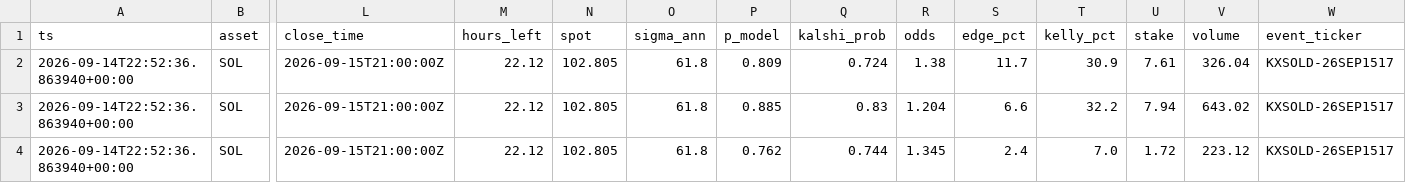
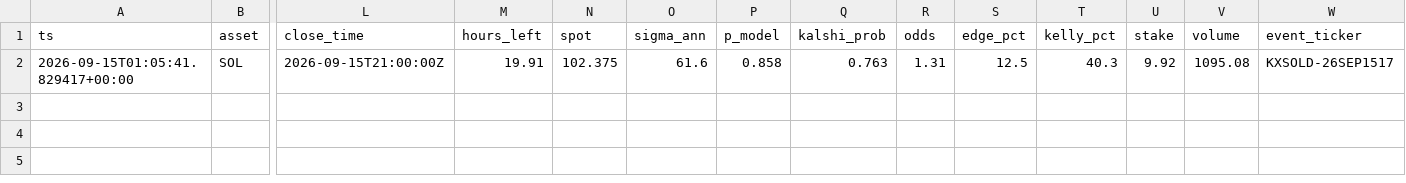
Before and after one commit to JorgeCampe/crypto-signals-bot, a CSV file: crypto_signals_bot/data/signals.csv, drawn as a sheet; only a part is shown, gaps mark what is left out; rows hold the shown columns only; the diff names each change by its address in the sheet, - before the commit and + after, or states it on an @@ line.

```diff
--- a/crypto_signals_bot/data/signals.csv
+++ b/crypto_signals_bot/data/signals.csv
-A2 (ts): 2026-09-14T22:52:36.863940+00:00
+A2 (ts): 2026-09-15T01:05:41.829417+00:00
-M2 (hours_left): 22.12
+M2 (hours_left): 19.91
-N2 (spot): 102.805
+N2 (spot): 102.375
-O2 (sigma_ann): 61.8
+O2 (sigma_ann): 61.6
-P2 (p_model): 0.809
+P2 (p_model): 0.858
-Q2 (kalshi_prob): 0.724
+Q2 (kalshi_prob): 0.763
-R2 (odds): 1.38
+R2 (odds): 1.31
-S2 (edge_pct): 11.7
+S2 (edge_pct): 12.5
-T2 (kelly_pct): 30.9
+T2 (kelly_pct): 40.3
-U2 (stake): 7.61
+U2 (stake): 9.92
-V2 (volume): 326.04
+V2 (volume): 1095.08
-row 3: 2026-09-14T22:52:36.863940+00:00 | SOL | 2026-09-15T21:00:00Z | 22.12 | 102.805 | 61.8 | 0.885 | 0.83 | 1.204 | 6.6 | 32.2 | 7.94 | 643.02 | KXSOLD-26SEP1517
-row 4: 2026-09-14T22:52:36.863940+00:00 | SOL | 2026-09-15T21:00:00Z | 22.12 | 102.805 | 61.8 | 0.762 | 0.744 | 1.345 | 2.4 | 7.0 | 1.72 | 223.12 | KXSOLD-26SEP1517
```
Also changed, not shown: crypto_signals_bot/data/equity.csv, 2 other files.
